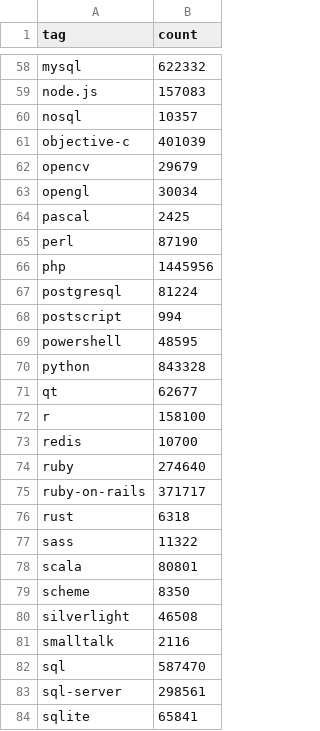
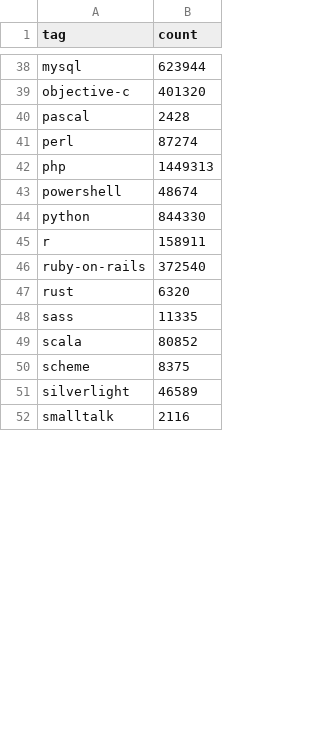
Before and after one commit to diogocp/stacktrends, a CSV file: html/data/tag.csv, drawn as a sheet; only a part is shown, gaps mark what is left out; removed rows and columns are numbered as before the commit, all else as after; the diff covers the shown part only; the diff names each change by its address in the sheet, - before the commit and + after, or states it on an @@ line.

```diff
--- a/html/data/tag.csv
+++ b/html/data/tag.csv
-B38 (count): 622332
+B38 (count): 623944
-row 59: node.js | 157083
-row 60: nosql | 10357
-B39 (count): 401039
+B39 (count): 401320
-row 62: opencv | 29679
-row 63: opengl | 30034
-B40 (count): 2425
+B40 (count): 2428
-B41 (count): 87190
+B41 (count): 87274
-B42 (count): 1445956
+B42 (count): 1449313
-row 67: postgresql | 81224
-row 68: postscript | 994
-B43 (count): 48595
+B43 (count): 48674
-B44 (count): 843328
+B44 (count): 844330
-row 71: qt | 62677
-B45 (count): 158100
+B45 (count): 158911
-row 73: redis | 10700
-row 74: ruby | 274640
-B46 (count): 371717
+B46 (count): 372540
-B47 (count): 6318
+B47 (count): 6320
-B48 (count): 11322
+B48 (count): 11335
-B49 (count): 80801
+B49 (count): 80852
-B50 (count): 8350
+B50 (count): 8375
-B51 (count): 46508
+B51 (count): 46589
-row 82: sql | 587470
-row 83: sql-server | 298561
-row 84: sqlite | 65841
```
Also changed, not shown: 1 added row, 28 removed rows and 44 edited cells elsewhere in this file, 1 other file.
